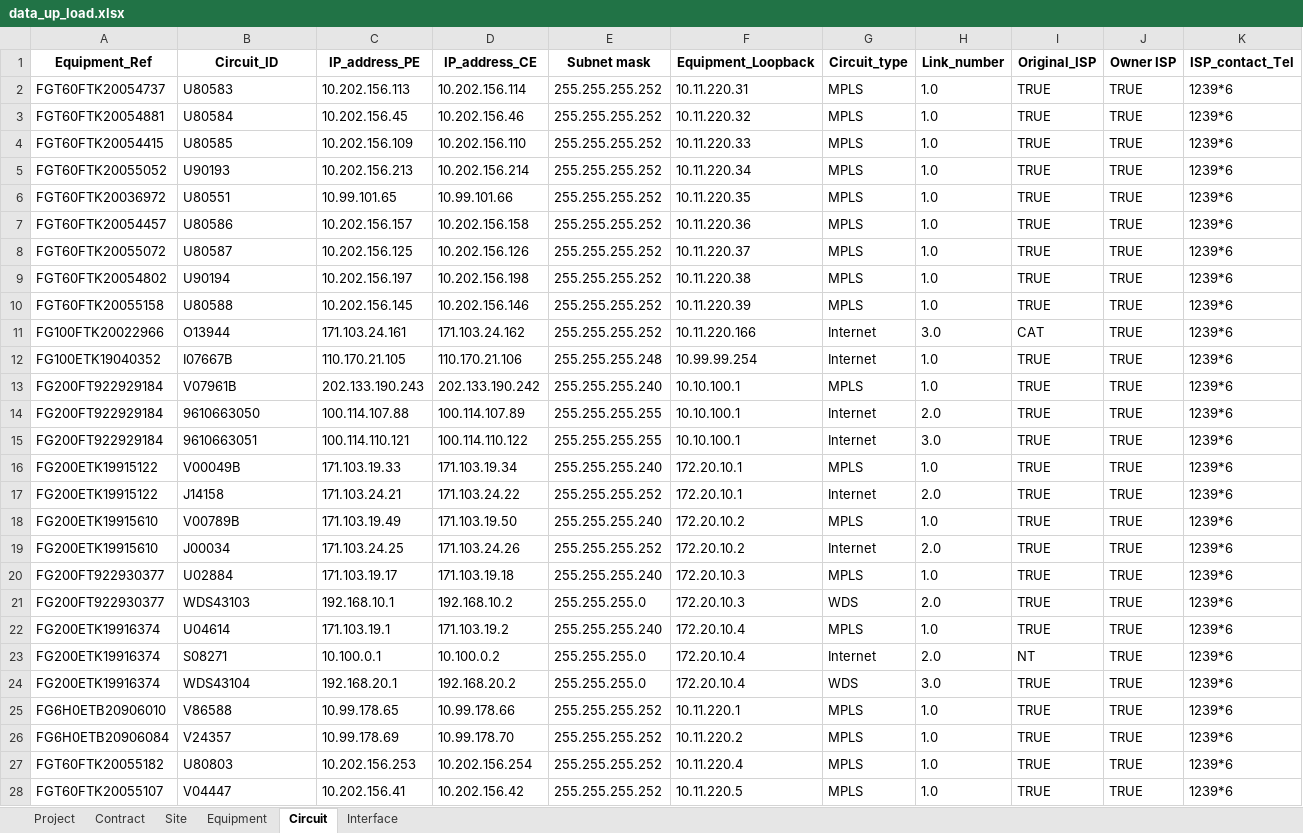
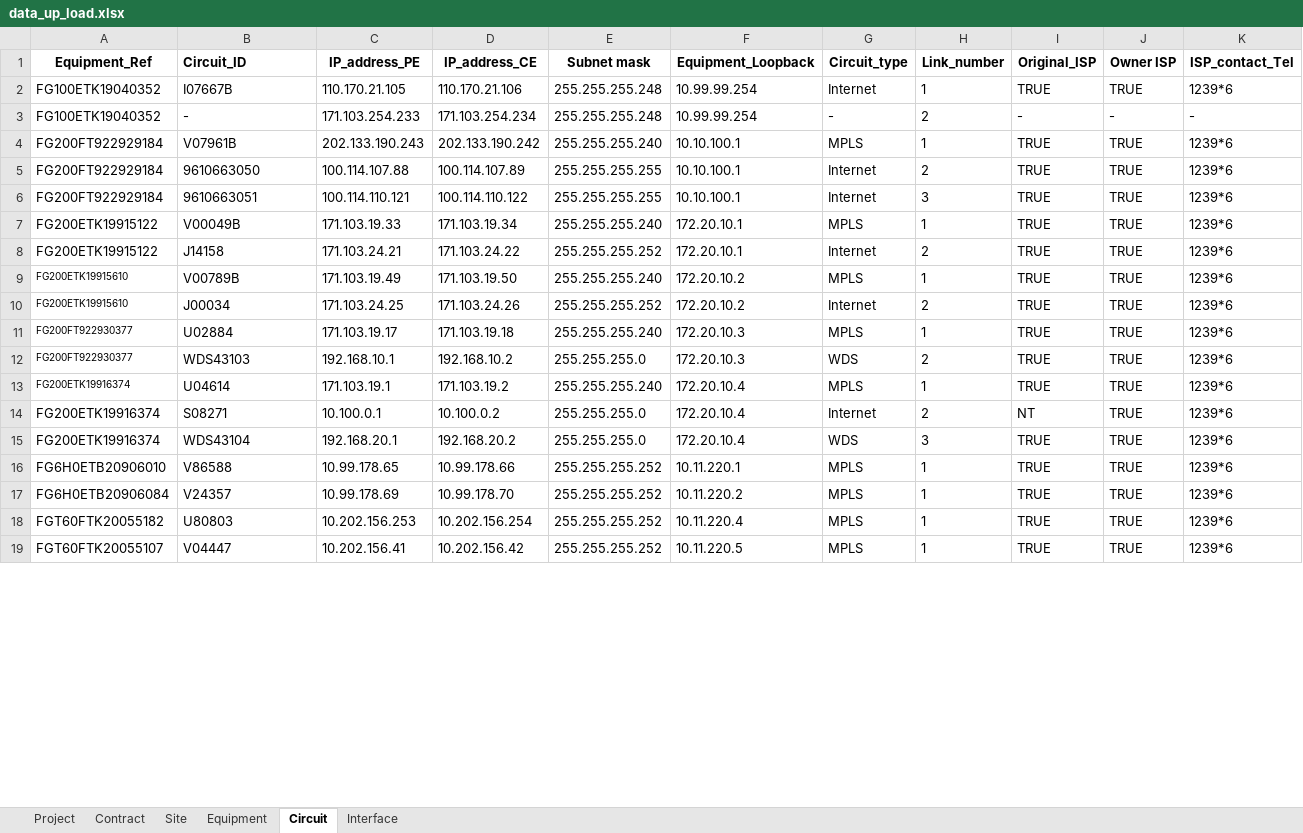
Before and after one commit to NatSuraden/noc_noc_project, an Excel workbook: noc_project/upload/data_up_load.xlsx, sheet Circuit, drawn as a sheet; only a part is shown; values as stored, in another font and other column widths than the file's, no borders; removed rows and columns are numbered as before the commit, all else as after; the diff covers the shown part only; the diff names each change by its address in the sheet, - before the commit and + after, or states it on an @@ line.

```diff
--- a/noc_project/upload/data_up_load.xlsx (sheet Circuit)
+++ b/noc_project/upload/data_up_load.xlsx (sheet Circuit)
-B1 alignment: center
+B1 alignment: left
-row 2: FGT60FTK20054737 | U80583 | 10.202.156.113 | 10.202.156.114 | 255.255.255.252 | 10.11.220.31 | MPLS | 1.0 | TRUE | TRUE | 1239*6
-row 3: FGT60FTK20054881 | U80584 | 10.202.156.45 | 10.202.156.46 | 255.255.255.252 | 10.11.220.32 | MPLS | 1.0 | TRUE | TRUE | 1239*6
-row 4: FGT60FTK20054415 | U80585 | 10.202.156.109 | 10.202.156.110 | 255.255.255.252 | 10.11.220.33 | MPLS | 1.0 | TRUE | TRUE | 1239*6
-row 5: FGT60FTK20055052 | U90193 | 10.202.156.213 | 10.202.156.214 | 255.255.255.252 | 10.11.220.34 | MPLS | 1.0 | TRUE | TRUE | 1239*6
-row 6: FGT60FTK20036972 | U80551 | 10.99.101.65 | 10.99.101.66 | 255.255.255.252 | 10.11.220.35 | MPLS | 1.0 | TRUE | TRUE | 1239*6
-row 7: FGT60FTK20054457 | U80586 | 10.202.156.157 | 10.202.156.158 | 255.255.255.252 | 10.11.220.36 | MPLS | 1.0 | TRUE | TRUE | 1239*6
-row 8: FGT60FTK20055072 | U80587 | 10.202.156.125 | 10.202.156.126 | 255.255.255.252 | 10.11.220.37 | MPLS | 1.0 | TRUE | TRUE | 1239*6
-row 9: FGT60FTK20054802 | U90194 | 10.202.156.197 | 10.202.156.198 | 255.255.255.252 | 10.11.220.38 | MPLS | 1.0 | TRUE | TRUE | 1239*6
-row 10: FGT60FTK20055158 | U80588 | 10.202.156.145 | 10.202.156.146 | 255.255.255.252 | 10.11.220.39 | MPLS | 1.0 | TRUE | TRUE | 1239*6
-row 11: FG100FTK20022966 | O13944 | 171.103.24.161 | 171.103.24.162 | 255.255.255.252 | 10.11.220.166 | Internet | 3.0 | CAT | TRUE | 1239*6
-H2 (Link_number): 1.0
+H2 (Link_number): 1
+row 3: FG100ETK19040352 | - | 171.103.254.233 | 171.103.254.234 | 255.255.255.248 | 10.99.99.254 | - | 2 | - | - | -
-H4 (Link_number): 1.0
+H4 (Link_number): 1
-H5 (Link_number): 2.0
+H5 (Link_number): 2
-H6 (Link_number): 3.0
+H6 (Link_number): 3
-H7 (Link_number): 1.0
+H7 (Link_number): 1
-H8 (Link_number): 2.0
+H8 (Link_number): 2
@@ A9:A13 text size: smaller @@
-H9 (Link_number): 1.0
+H9 (Link_number): 1
-H10 (Link_number): 2.0
+H10 (Link_number): 2
-H11 (Link_number): 1.0
+H11 (Link_number): 1
-H12 (Link_number): 2.0
+H12 (Link_number): 2
-H13 (Link_number): 1.0
+H13 (Link_number): 1
-H14 (Link_number): 2.0
+H14 (Link_number): 2
-H15 (Link_number): 3.0
+H15 (Link_number): 3
-H16:H19 (Link_number): 1.0
+H16:H19 (Link_number): 1
```
Also changed, not shown: 14 added rows, 489 edited cells and cell formats elsewhere in this sheet, sheet Equipment, sheet Site, sheet Project, sheet Interface, sheet Contract, 6 other files.
